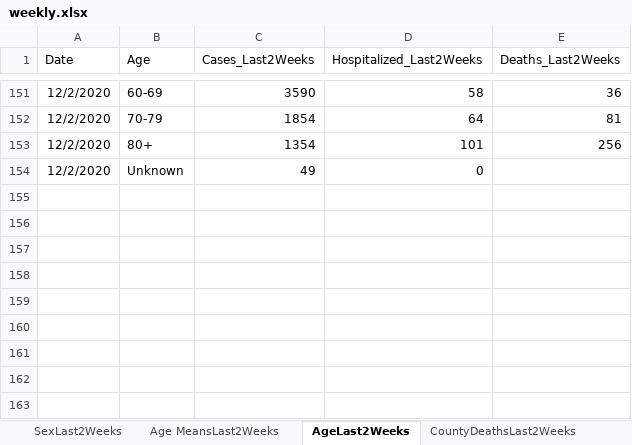
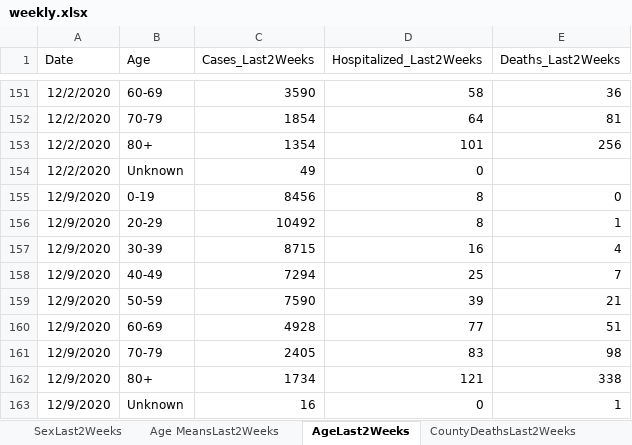
Before and after one commit to kerskine/kerskine.github.io, an Excel workbook: data/weekly.xlsx, sheet AgeLast2Weeks, drawn as a sheet; only a part is shown, gaps mark what is left out; values as stored, in another font and other column widths than the file's, no borders; the diff names each change by its address in the sheet, - before the commit and + after, or states it on an @@ line.

```diff
--- a/data/weekly.xlsx (sheet AgeLast2Weeks)
+++ b/data/weekly.xlsx (sheet AgeLast2Weeks)
+row 155: 12/9/2020 | 0-19 | 8456 | 8 | 0
+row 156: 12/9/2020 | 20-29 | 10492 | 8 | 1
+row 157: 12/9/2020 | 30-39 | 8715 | 16 | 4
+row 158: 12/9/2020 | 40-49 | 7294 | 25 | 7
+row 159: 12/9/2020 | 50-59 | 7590 | 39 | 21
+row 160: 12/9/2020 | 60-69 | 4928 | 77 | 51
+row 161: 12/9/2020 | 70-79 | 2405 | 83 | 98
+row 162: 12/9/2020 | 80+ | 1734 | 121 | 338
+row 163: 12/9/2020 | Unknown | 16 | 0 | 1
```
Also changed, not shown: sheet City_town, sheet LTCF, sheet PPE Regional, sheet Cluster data, sheet HigherED_TestsbyTestDate, sheet HigherED_CasesByTestDate, 12 more sheets, data/CasesByDate.xlsx, data/DateofDeath.xlsx, 20 other files.
